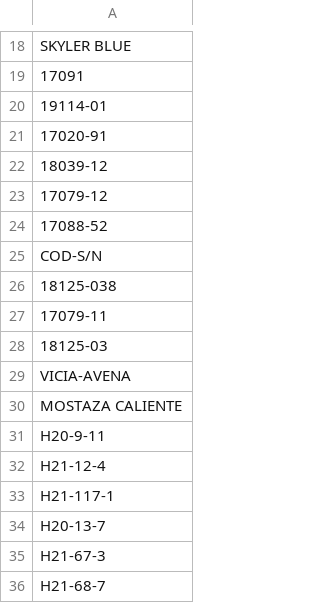
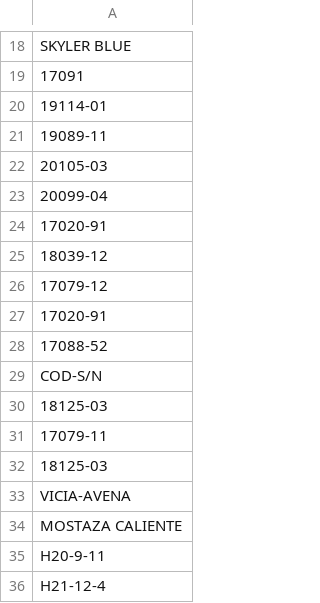
Before and after one commit to renealejo96/cosecha-app, a CSV file: variedades.csv, drawn as a sheet; only a part is shown, gaps mark what is left out; the shorter side is filled out with more unchanged rows.

Commit message:
Actualizar variedades y productos maestros

```diff
--- a/variedades.csv
+++ b/variedades.csv
@@ -20,2 +20,5 @@ SKYLER BLUE
 19114-01
+19089-11
+20105-03
+20099-04
 17020-91
@@ -23,5 +26,6 @@ SKYLER BLUE
 17079-12
+17020-91
 17088-52
 COD-S/N
-18125-038
+18125-03
 17079-11
```
Also changed, not shown: MAESTRO_PROS.csv.
